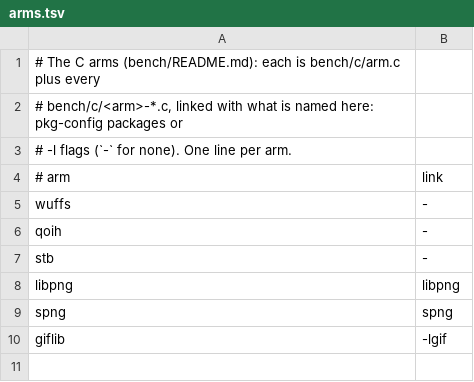
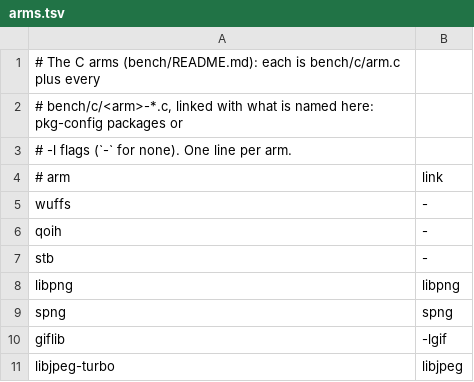
Before and after one commit to baskingspot/image, a TSV file: bench/c/arms.tsv, drawn as a sheet.

```diff
--- a/bench/c/arms.tsv
+++ b/bench/c/arms.tsv
@@ -10 +10,2 @@ spng	spng
 giflib	-lgif
+libjpeg-turbo	libjpeg
```
Also changed, not shown: bench/ops.tsv, 27 other files.
